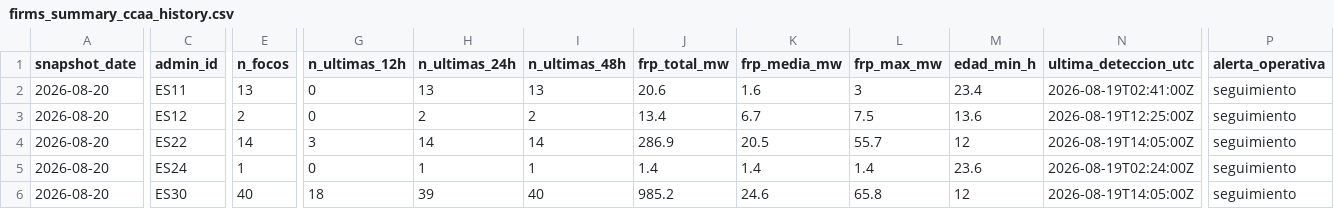
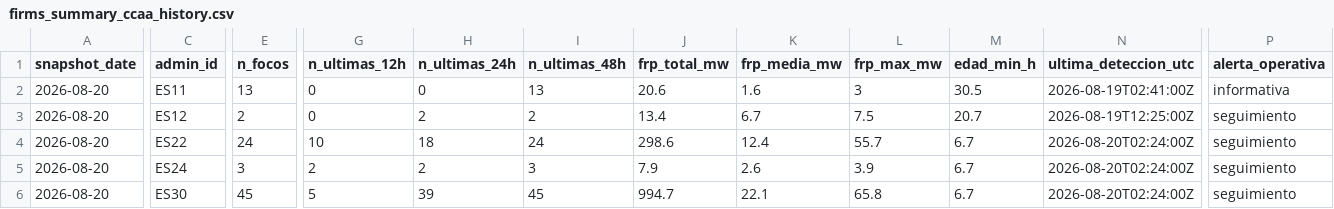
Before and after one commit to santiagomota/visor-fuego, a CSV file: assets/history/firms_summary_ccaa_history.csv, drawn as a sheet; only a part is shown, gaps mark what is left out; the diff covers the shown part only; the diff names each change by its address in the sheet, - before the commit and + after, or states it on an @@ line.

```diff
--- a/assets/history/firms_summary_ccaa_history.csv
+++ b/assets/history/firms_summary_ccaa_history.csv
-H2 (n_ultimas_24h): 13
+H2 (n_ultimas_24h): 0
-M2 (edad_min_h): 23.4
+M2 (edad_min_h): 30.5
-P2 (alerta_operativa): seguimiento
+P2 (alerta_operativa): informativa
-M3 (edad_min_h): 13.6
+M3 (edad_min_h): 20.7
-E4 (n_focos): 14
+E4 (n_focos): 24
-G4 (n_ultimas_12h): 3
+G4 (n_ultimas_12h): 10
-H4 (n_ultimas_24h): 14
+H4 (n_ultimas_24h): 18
-I4 (n_ultimas_48h): 14
+I4 (n_ultimas_48h): 24
-J4 (frp_total_mw): 286.9
+J4 (frp_total_mw): 298.6
-K4 (frp_media_mw): 20.5
+K4 (frp_media_mw): 12.4
-M4 (edad_min_h): 12
+M4 (edad_min_h): 6.7
-N4 (ultima_deteccion_utc): 2026-08-19T14:05:00Z
+N4 (ultima_deteccion_utc): 2026-08-20T02:24:00Z
-E5 (n_focos): 1
+E5 (n_focos): 3
-G5 (n_ultimas_12h): 0
+G5 (n_ultimas_12h): 2
-H5 (n_ultimas_24h): 1
+H5 (n_ultimas_24h): 2
-I5 (n_ultimas_48h): 1
+I5 (n_ultimas_48h): 3
-J5 (frp_total_mw): 1.4
+J5 (frp_total_mw): 7.9
-K5 (frp_media_mw): 1.4
+K5 (frp_media_mw): 2.6
-L5 (frp_max_mw): 1.4
+L5 (frp_max_mw): 3.9
-M5 (edad_min_h): 23.6
+M5 (edad_min_h): 6.7
-N5 (ultima_deteccion_utc): 2026-08-19T02:24:00Z
+N5 (ultima_deteccion_utc): 2026-08-20T02:24:00Z
-E6 (n_focos): 40
+E6 (n_focos): 45
-G6 (n_ultimas_12h): 18
+G6 (n_ultimas_12h): 5
-I6 (n_ultimas_48h): 40
+I6 (n_ultimas_48h): 45
-J6 (frp_total_mw): 985.2
+J6 (frp_total_mw): 994.7
-K6 (frp_media_mw): 24.6
+K6 (frp_media_mw): 22.1
-M6 (edad_min_h): 12
+M6 (edad_min_h): 6.7
-N6 (ultima_deteccion_utc): 2026-08-19T14:05:00Z
+N6 (ultima_deteccion_utc): 2026-08-20T02:24:00Z
```
Also changed, not shown: 37 edited cells elsewhere in this file, assets/alerts/operational_alerts.csv, assets/history/firms_summary_provincias_history.csv, 30 other files.
